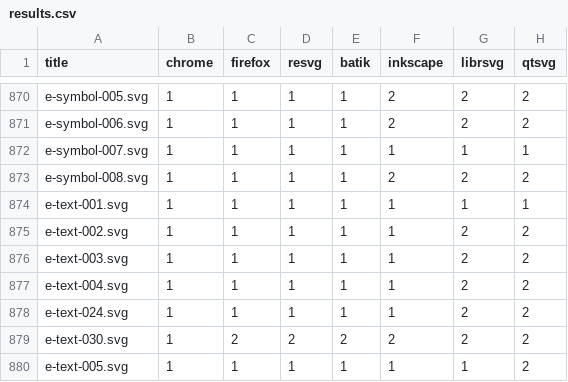
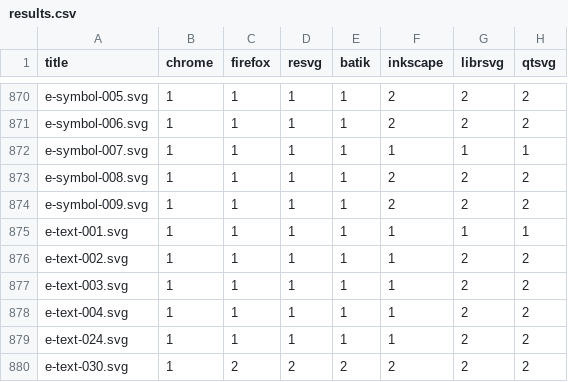
Before and after one commit to RazrFalcon/resvg-test-suite, a CSV file: results.csv, drawn as a sheet; only a part is shown, gaps mark what is left out; the shorter side is filled out with more unchanged rows.

Commit message:
Added new 'symbol' element tests.

```diff
--- a/results.csv
+++ b/results.csv
@@ -873,2 +873,3 @@ e-symbol-007.svg,1,1,1,1,1,1,1
 e-symbol-008.svg,1,1,1,1,2,2,2
+e-symbol-009.svg,1,1,1,1,2,2,2
 e-text-001.svg,1,1,1,1,1,1,1
```
Also changed, not shown: 4 other files.
